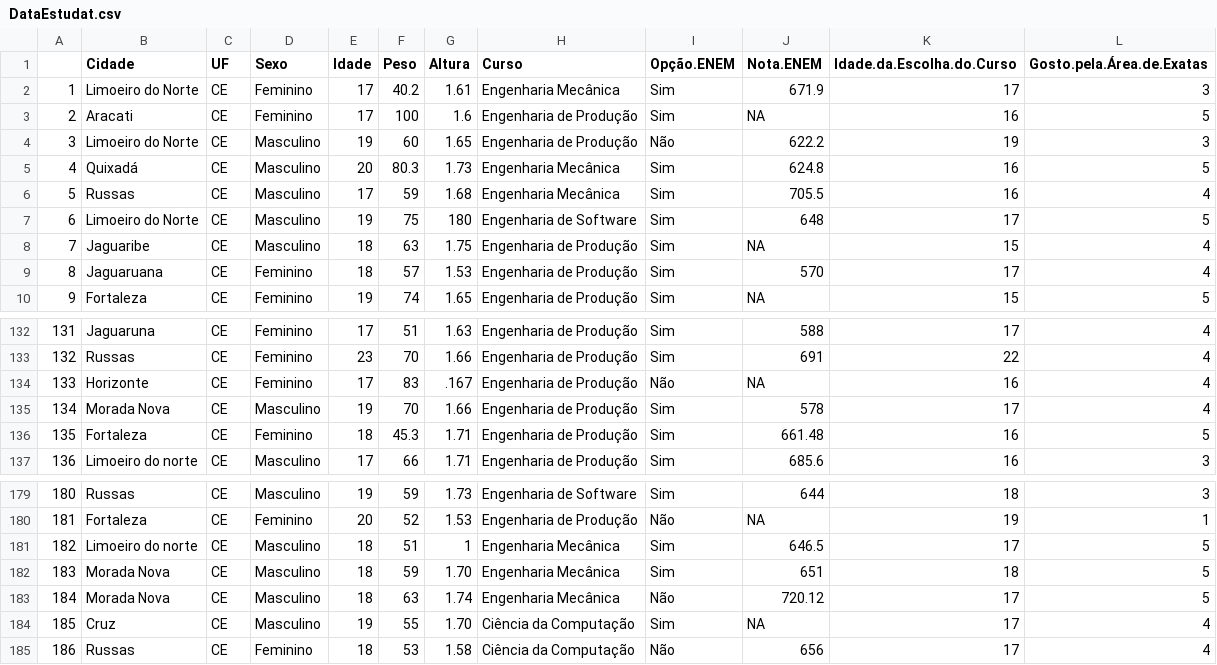
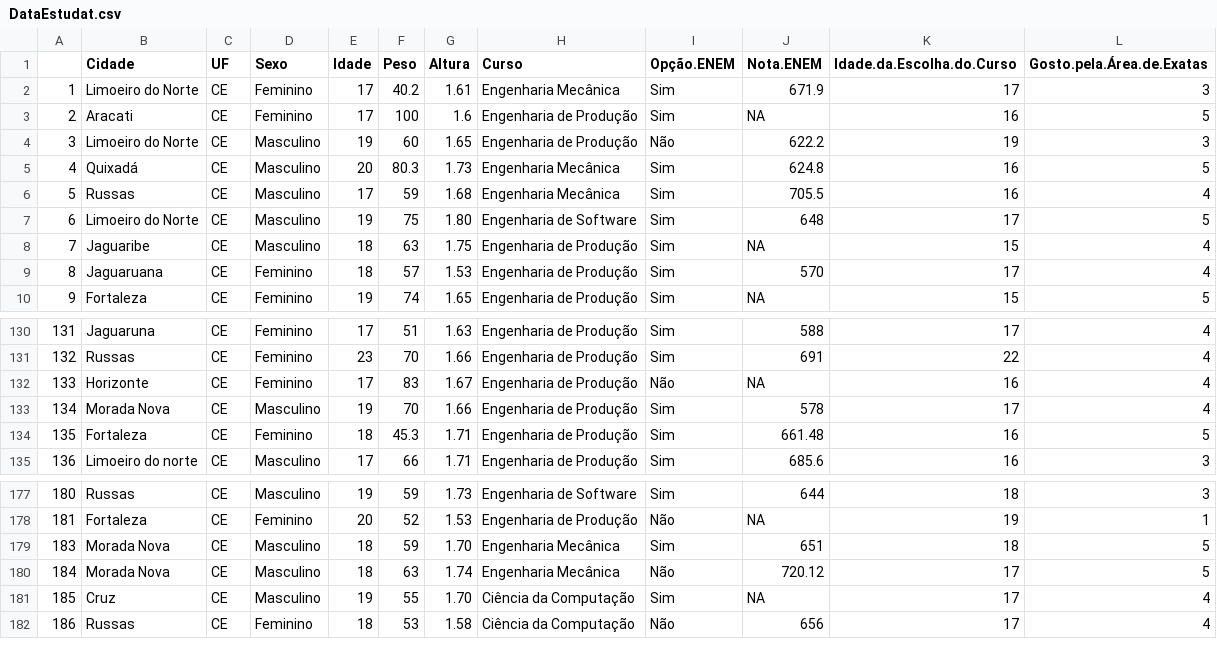
Before and after one commit to rfdapaz/DadosAME, a CSV file: DataEstudat.csv, drawn as a sheet; only a part is shown, gaps mark what is left out; the diff covers the shown part only.

```diff
--- a/DataEstudat.csv
+++ b/DataEstudat.csv
@@ -6,3 +6,3 @@
 "5","Russas","CE","Masculino",17,59,1.68,"Engenharia Mecânica","Sim","705.5",16,4
-"6","Limoeiro do Norte","CE","Masculino",19,75,180,"Engenharia de Software","Sim","648",17,5
+"6","Limoeiro do Norte","CE","Masculino",19,75,1.80,"Engenharia de Software","Sim","648",17,5
 "7","Jaguaribe","CE","Masculino",18,63,1.75,"Engenharia de Produção","Sim",NA,15,4
@@ -133,3 +131,3 @@
 "132","Russas","CE","Feminino",23,70,1.66,"Engenharia de Produção","Sim","691",22,4
-"133","Horizonte","CE","Feminino",17,83,.167,"Engenharia de Produção","Não",NA,16,4
+"133","Horizonte","CE","Feminino",17,83,1.67,"Engenharia de Produção","Não",NA,16,4
 "134","Morada Nova","CE","Masculino",19,70,1.66,"Engenharia de Produção","Sim","578",17,4
@@ -180,3 +178,2 @@
 "181","Fortaleza","CE","Feminino",20,52,1.53,"Engenharia de Produção","Não",NA,19,1
-"182","Limoeiro do norte","CE","Masculino",18,51,1,"Engenharia Mecânica","Sim","646.5",17,5
 "183","Morada Nova","CE","Masculino",18,59,1.70,"Engenharia Mecânica","Sim","651",18,5
```
Also changed, not shown: 2 removed rows and 14 edited cells elsewhere in this file.
